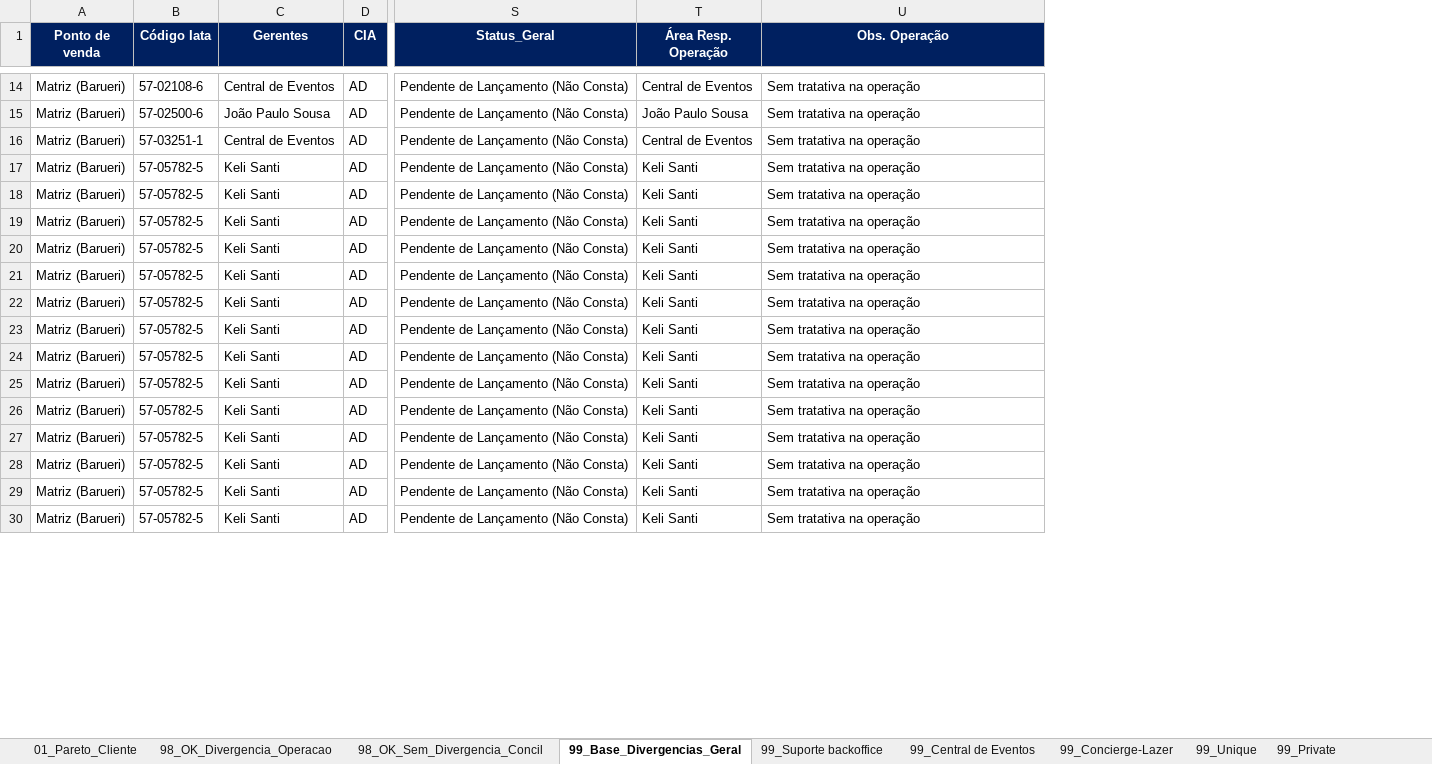
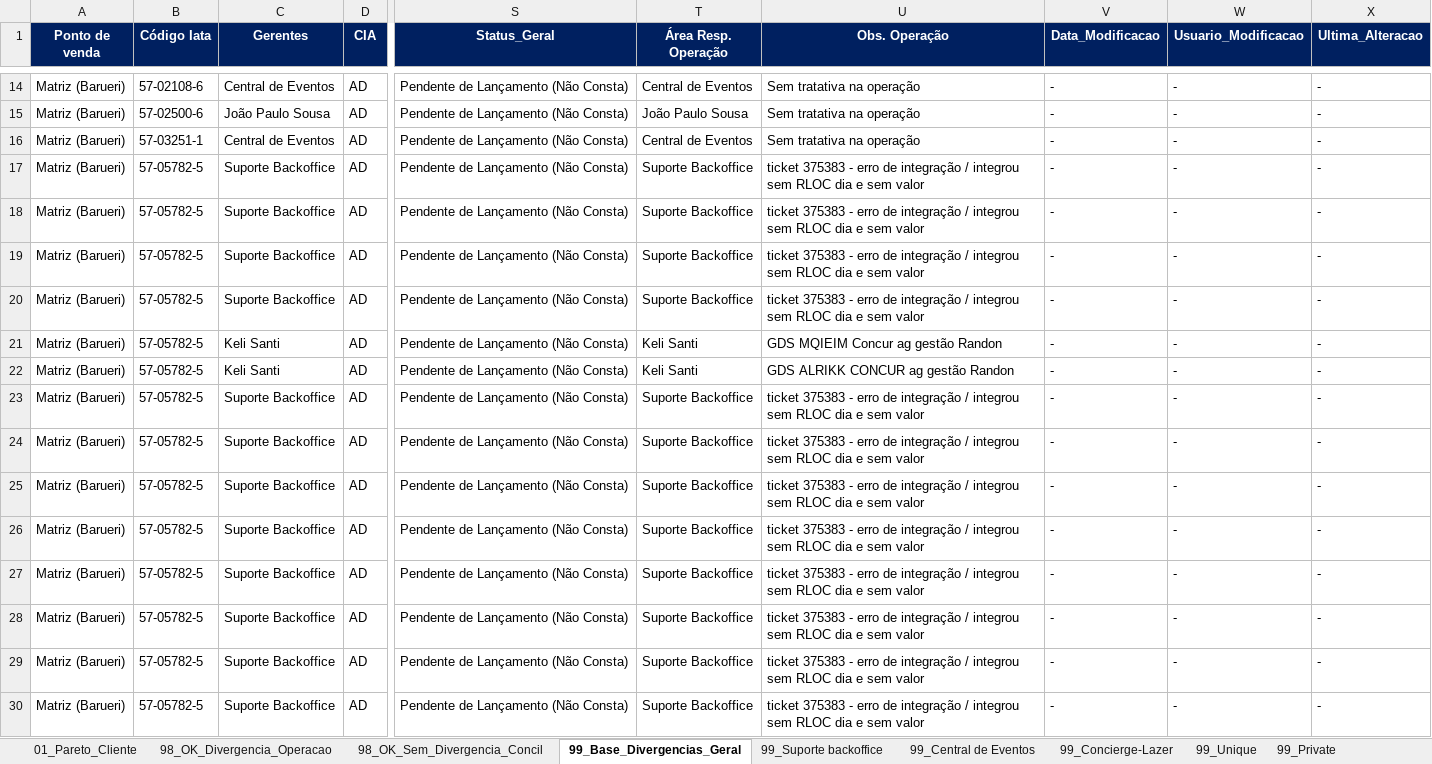
Before and after one commit to Mribeiro2025/revenue-assurance-app, an Excel workbook: Dashboard_Revenue_Assurance_Consolidado.xlsx, sheet 99_Base_Divergencias_Geral, drawn as a sheet; only a part is shown, gaps mark what is left out; values as stored, in another font and other column widths than the file's, no borders; the diff covers the shown part only; the diff names each change by its address in the sheet, - before the commit and + after, or states it on an @@ line.

```diff
--- a/Dashboard_Revenue_Assurance_Consolidado.xlsx (sheet 99_Base_Divergencias_Geral)
+++ b/Dashboard_Revenue_Assurance_Consolidado.xlsx (sheet 99_Base_Divergencias_Geral)
+column V (Data_Modificacao), rows 14-30: all -
+column W (Usuario_Modificacao), rows 14-30: all -
+column X (Ultima_Alteracao), rows 14-30: all -
-C17:C20 (Gerentes): Keli Santi
+C17:C20 (Gerentes): Suporte Backoffice
-T17:T20 (Área Resp. Operação): Keli Santi
+T17:T20 (Área Resp. Operação): Suporte Backoffice
-U17:U20 (Obs. Operação): Sem tratativa na operação
+U17:U20 (Obs. Operação): ticket 375383 - erro de integração / integrou sem RLOC dia e sem valor
-U21 (Obs. Operação): Sem tratativa na operação
+U21 (Obs. Operação): GDS MQIEIM Concur ag gestão Randon
-U22 (Obs. Operação): Sem tratativa na operação
+U22 (Obs. Operação): GDS ALRIKK CONCUR ag gestão Randon
-C23:C30 (Gerentes): Keli Santi
+C23:C30 (Gerentes): Suporte Backoffice
-T23:T30 (Área Resp. Operação): Keli Santi
+T23:T30 (Área Resp. Operação): Suporte Backoffice
-U23:U30 (Obs. Operação): Sem tratativa na operação
+U23:U30 (Obs. Operação): ticket 375383 - erro de integração / integrou sem RLOC dia e sem valor
```
Also changed, not shown: 2 removed rows and 1366 edited cells elsewhere in this sheet, sheet 99_Operação, sheet 98_OK_Divergencia_Operacao, sheet 98_OK_Sem_Divergencia_Concil, sheet 99_Central de Eventos, sheet 99_Unique, sheet 99_Suporte backoffice, 2 more sheets, 24 other files.
